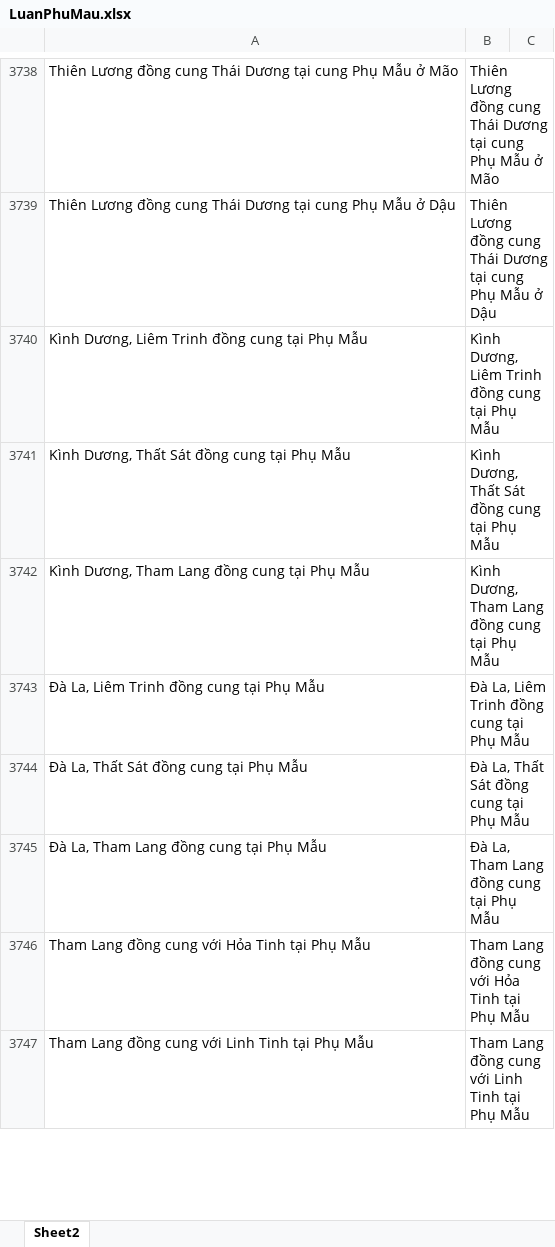
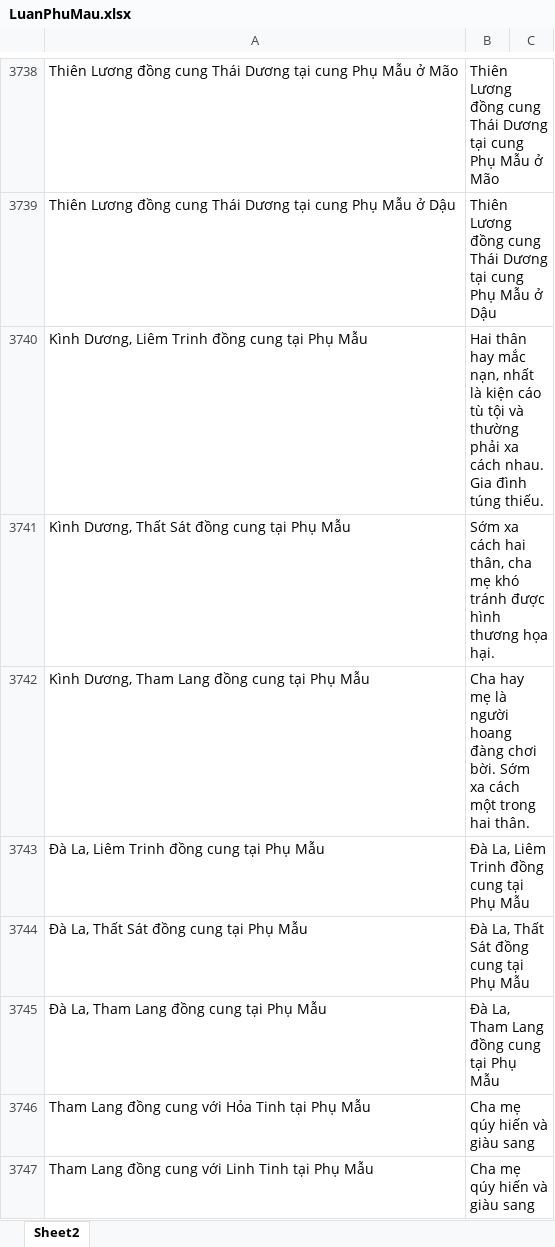
Before and after one commit to Donniehieu/LuanGiaiTuViBacPhai, an Excel workbook: LuanPhuMau.xlsx, sheet Sheet2, drawn as a sheet; only a part is shown, gaps mark what is left out; values as stored, in another font and other column widths than the file's, no borders; conditional formats not drawn; the diff covers the shown part only; the diff names each change by its address in the sheet, - before the commit and + after, or states it on an @@ line.

Commit message:
Luận giải thích cung Phụ Mẫu

```diff
--- a/LuanPhuMau.xlsx (sheet Sheet2)
+++ b/LuanPhuMau.xlsx (sheet Sheet2)
-B3740: Kình Dương, Liêm Trinh đồng cung tại Phụ Mẫu
+B3740: Hai thân hay mắc nạn, nhất là kiện cáo tù tội và thường phải xa cách nhau. Gia đình túng thiếu.
-B3741: Kình Dương, Thất Sát đồng cung tại Phụ Mẫu
+B3741: Sớm xa cách hai thân, cha mẹ khó tránh được hình thương họa hại.
-B3742: Kình Dương, Tham Lang đồng cung tại Phụ Mẫu
+B3742: Cha hay mẹ là người hoang đàng chơi bời. Sớm xa cách một trong hai thân.
-B3746: Tham Lang đồng cung với Hỏa Tinh tại Phụ Mẫu
+B3746: Cha mẹ qúy hiến và giàu sang
-B3747: Tham Lang đồng cung với Linh Tinh tại Phụ Mẫu
+B3747: Cha mẹ qúy hiến và giàu sang
```
Also changed, not shown: 15 added rows and 62 edited cells elsewhere in this sheet, 1 other file.
